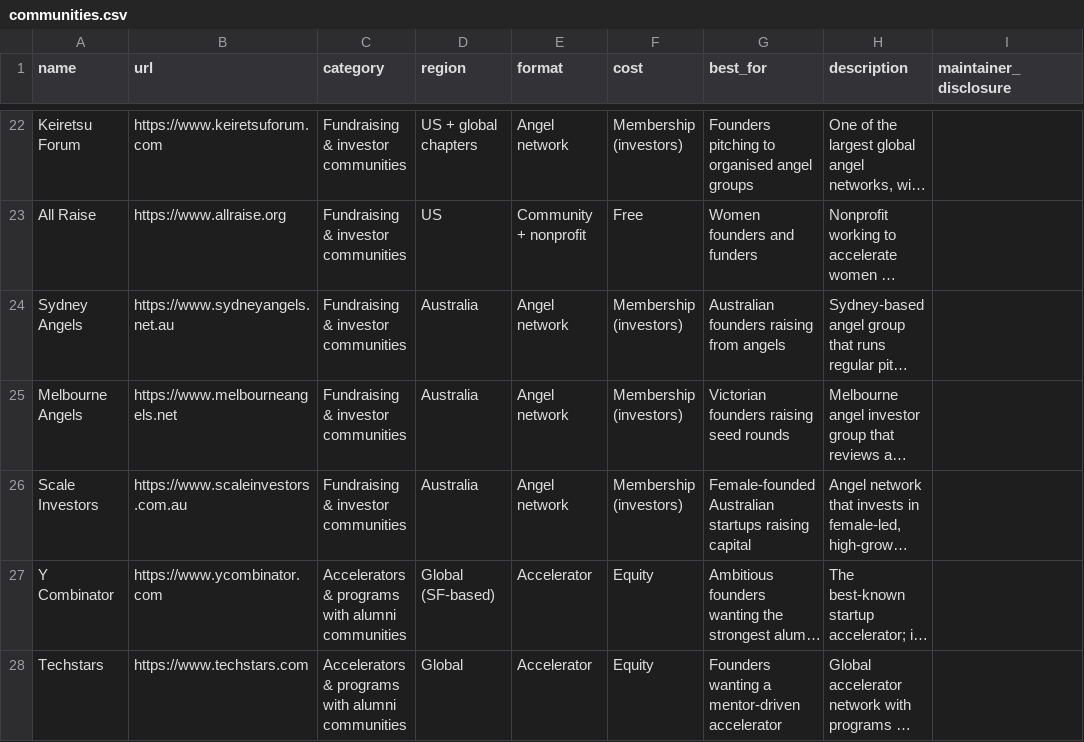
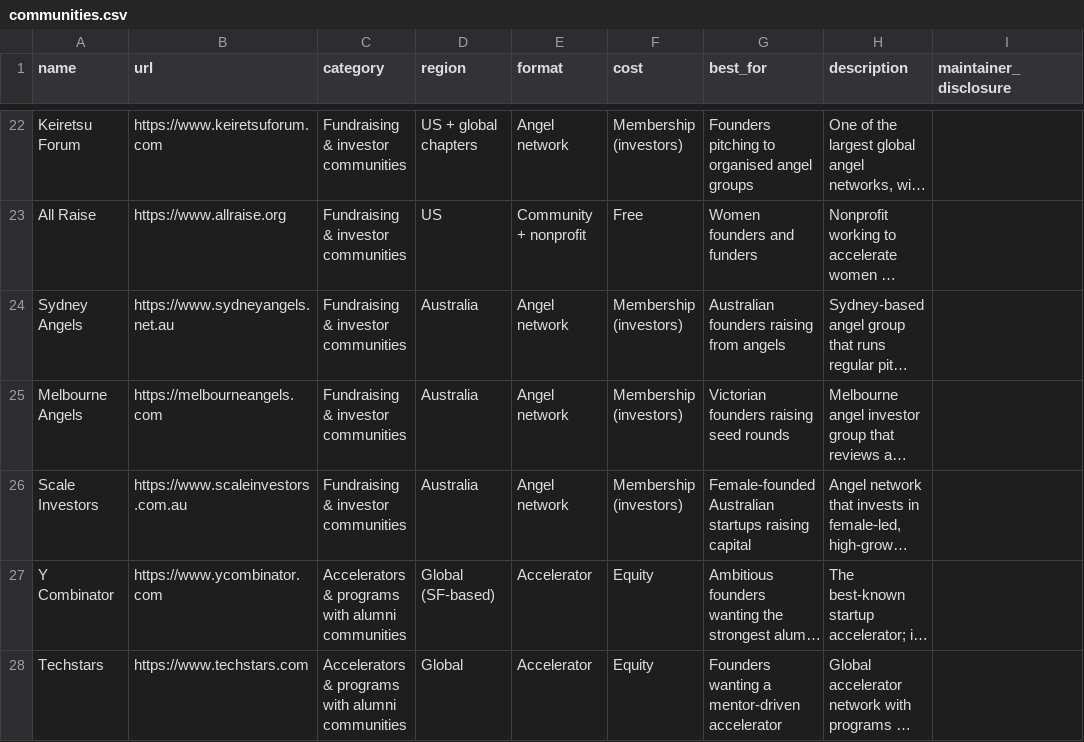
Before and after one commit to fletcher-roberts/awesome-startup-communities, a CSV file: data/communities.csv, drawn as a sheet; only a part is shown, gaps mark what is left out; long unchanged cells end in …; the diff covers the shown part only; the diff names each change by its address in the sheet, - before the commit and + after, or states it on an @@ line.

```diff
--- a/data/communities.csv
+++ b/data/communities.csv
-B25 (url): https://www.melbourneangels.net
+B25 (url): https://melbourneangels.com
```
Also changed, not shown: 4 edited cells elsewhere in this file, 1 other file.
